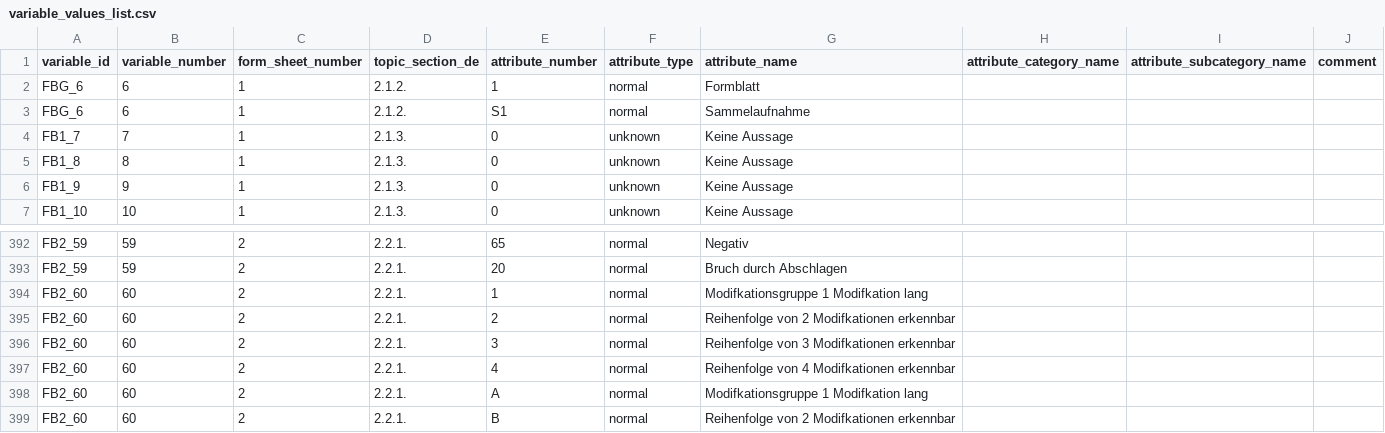
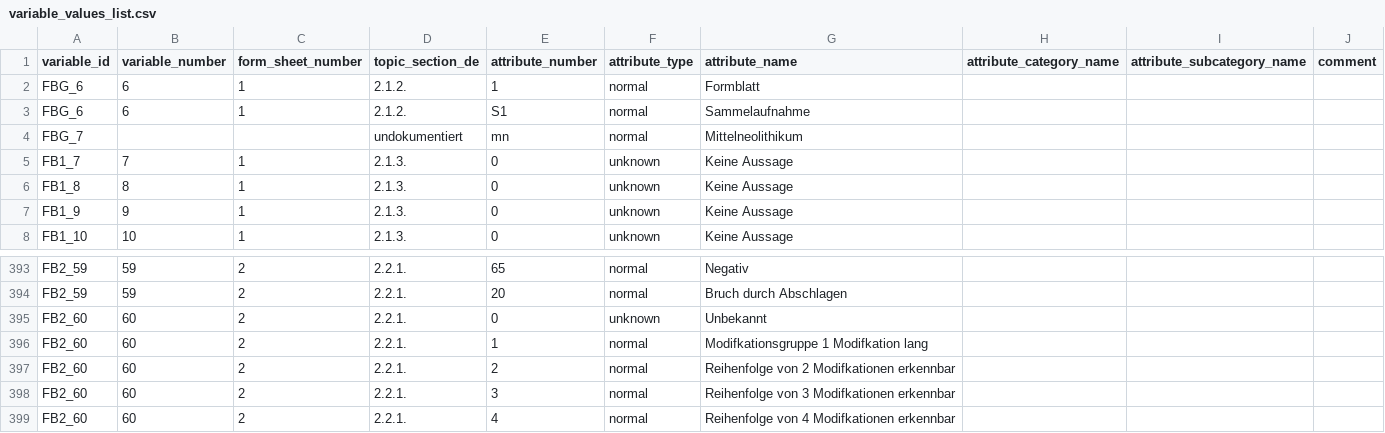
Before and after one commit to Johanna-Mestorf-Academy/sdsanalysis, a CSV file: data-raw/variable_values_list.csv, drawn as a sheet; only a part is shown, gaps mark what is left out; the shorter side is filled out with more unchanged rows; the diff names each change by its address in the sheet, - before the commit and + after, or states it on an @@ line.

Commit message:
started to work through all datasets to spot errors/missing elements in the lookup tables and the data

```diff
--- a/data-raw/variable_values_list.csv
+++ b/data-raw/variable_values_list.csv
+row 4: FBG_7 |  |  | undokumentiert | mn | normal | Mittelneolithikum
+row 395: FB2_60 | 60 | 2 | 2.2.1. | 0 | unknown | Unbekannt
```
Also changed, not shown: 3 other files.
